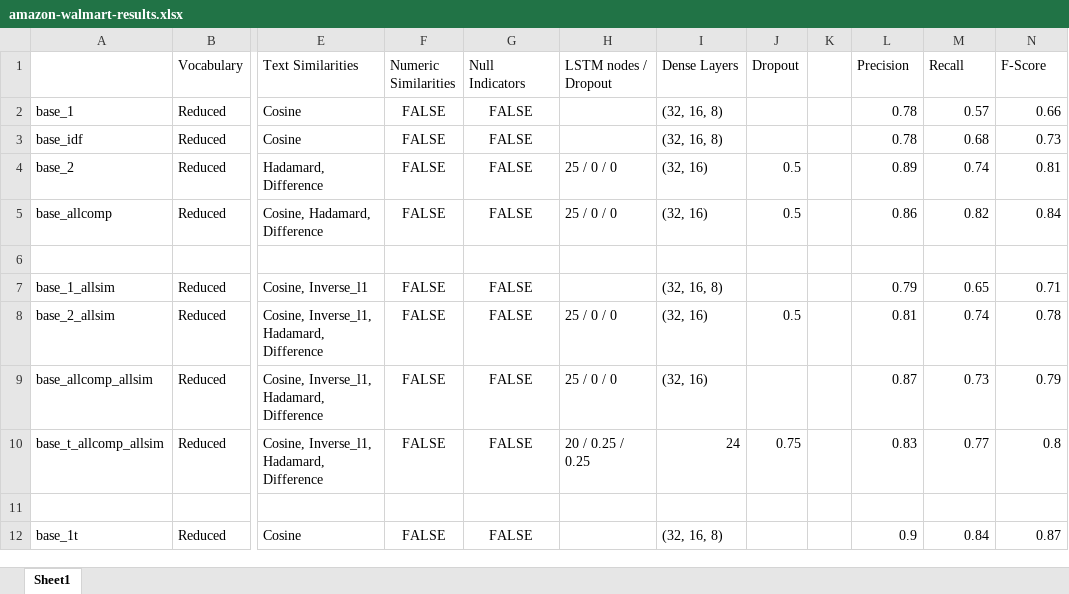
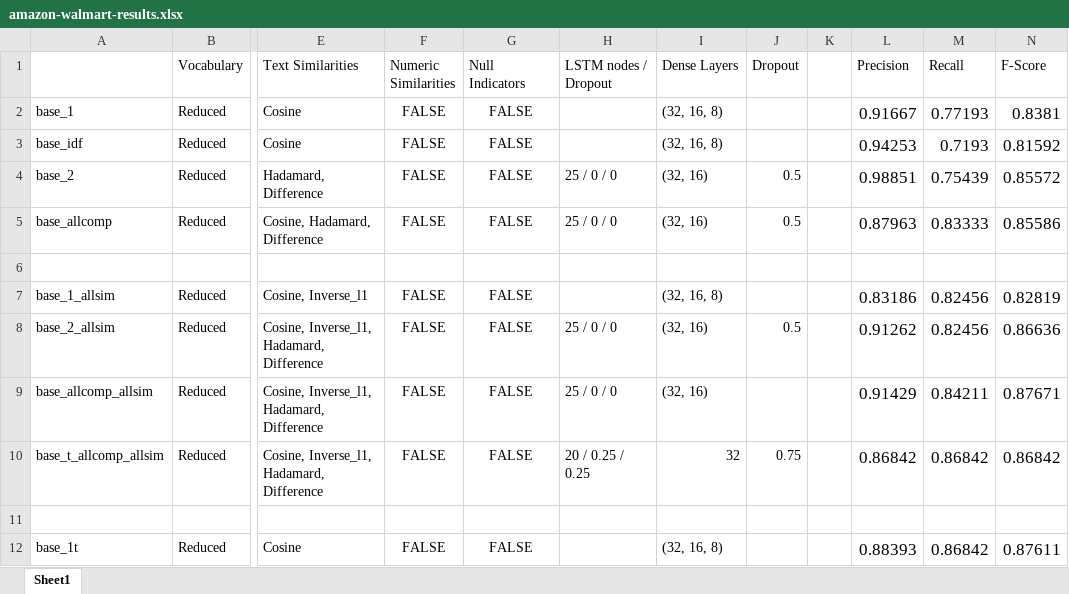
Before and after one commit to zhao1701/extending-deep-ER, an Excel workbook: notebooks/amazon-walmart-results.xlsx, sheet Sheet1, drawn as a sheet; only a part is shown, gaps mark what is left out; values as stored, in another font and other column widths than the file's, no borders; the diff covers the shown part only; the diff names each change by its address in the sheet, - before the commit and + after, or states it on an @@ line.

```diff
--- a/notebooks/amazon-walmart-results.xlsx (sheet Sheet1)
+++ b/notebooks/amazon-walmart-results.xlsx (sheet Sheet1)
-L2 (Precision): 0.78
+L2 (Precision): 0.91667
@@ L2:N5 text size: larger @@
-M2 (Recall): 0.57
+M2 (Recall): 0.77193
-N2 (F-Score): 0.66
+N2 (F-Score): 0.8381
-L3 (Precision): 0.78
+L3 (Precision): 0.94253
-M3 (Recall): 0.68
+M3 (Recall): 0.7193
-N3 (F-Score): 0.73
+N3 (F-Score): 0.81592
-L4 (Precision): 0.89
+L4 (Precision): 0.98851
-M4 (Recall): 0.74
+M4 (Recall): 0.75439
-N4 (F-Score): 0.81
+N4 (F-Score): 0.85572
-L5 (Precision): 0.86
+L5 (Precision): 0.87963
-M5 (Recall): 0.82
+M5 (Recall): 0.83333
-N5 (F-Score): 0.84
+N5 (F-Score): 0.85586
-L7 (Precision): 0.79
+L7 (Precision): 0.83186
@@ L7:N10 text size: larger @@
-M7 (Recall): 0.65
+M7 (Recall): 0.82456
-N7 (F-Score): 0.71
+N7 (F-Score): 0.82819
-L8 (Precision): 0.81
+L8 (Precision): 0.91262
-M8 (Recall): 0.74
+M8 (Recall): 0.82456
-N8 (F-Score): 0.78
+N8 (F-Score): 0.86636
-L9 (Precision): 0.87
+L9 (Precision): 0.91429
-M9 (Recall): 0.73
+M9 (Recall): 0.84211
-N9 (F-Score): 0.79
+N9 (F-Score): 0.87671
-I10 (Dense Layers): 24
+I10 (Dense Layers): 32
-L10 (Precision): 0.83
+L10 (Precision): 0.86842
-M10 (Recall): 0.77
+M10 (Recall): 0.86842
-N10 (F-Score): 0.8
+N10 (F-Score): 0.86842
-L12 (Precision): 0.9
+L12 (Precision): 0.88393
@@ L12:N12 text size: larger @@
-M12 (Recall): 0.84
+M12 (Recall): 0.86842
-N12 (F-Score): 0.87
+N12 (F-Score): 0.87611
```
Also changed, not shown: 47 edited cells and cell formats elsewhere in this sheet, notebooks/amazon-google-results.xlsx, 3 other files.
